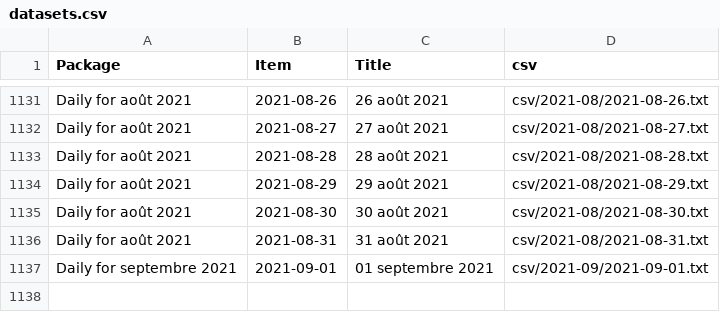
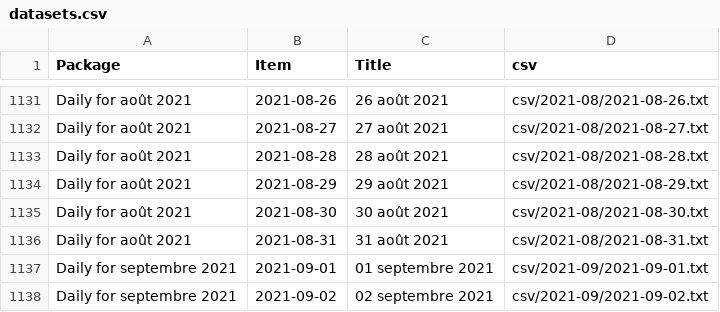
Before and after one commit to jsreynaud/jsreynaud.github.io, a CSV file: datasets.csv, drawn as a sheet; only a part is shown, gaps mark what is left out; the diff names each change by its address in the sheet, - before the commit and + after, or states it on an @@ line.

Commit message:
Autocommit stats jeudi 2 septembre 2021, 16:04:38 (UTC+0000)

```diff
--- a/datasets.csv
+++ b/datasets.csv
+row 1138: Daily for septembre 2021 | 2021-09-02 | 02 septembre 2021 | csv/2021-09/2021-09-02.txt
```
Also changed, not shown: 6 other files.
